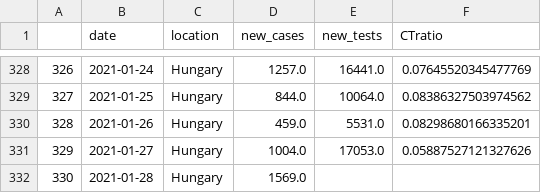
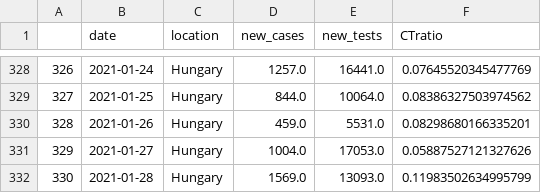
Before and after one commit to sandorbihary/AgnesRiport, a CSV file: outspark.csv, drawn as a sheet; only a part is shown, gaps mark what is left out.

```diff
--- a/outspark.csv
+++ b/outspark.csv
@@ -331,2 +331,2 @@
 329,2021-01-27,Hungary,1004.0,17053.0,0.05887527121327626
-330,2021-01-28,Hungary,1569.0,,
+330,2021-01-28,Hungary,1569.0,13093.0,0.11983502634995799
```
Also changed, not shown: 5 other files.
